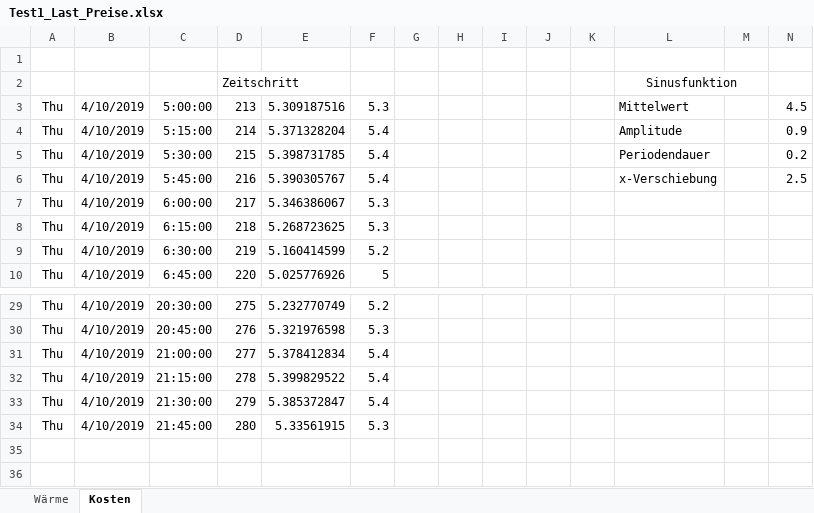
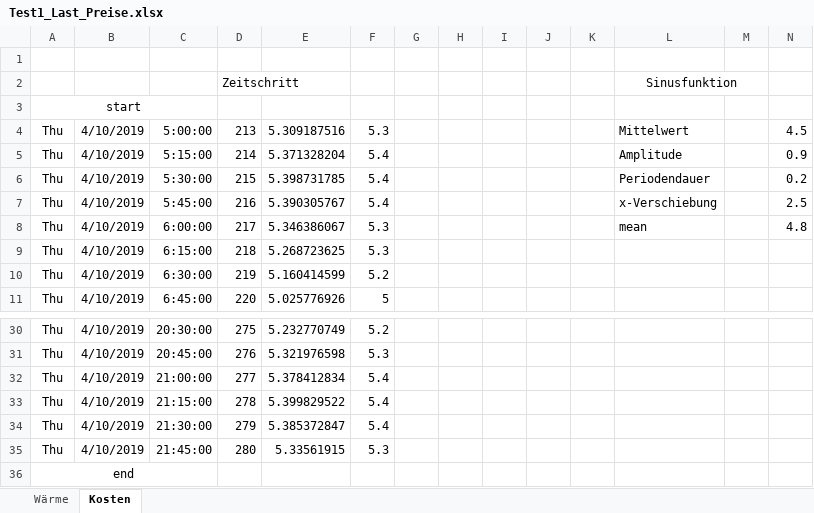
Before and after one commit to SES-fortiss/OPC-UA-MockupBuildings, an Excel workbook: CoSES/data/Test1_Last_Preise.xlsx, sheet Kosten, drawn as a sheet; only a part is shown, gaps mark what is left out; values as stored, in another font and other column widths than the file's, no borders; charts and pictures not drawn; addresses are those after the commit; the diff names each change by its address in the sheet, - before the commit and + after, or states it on an @@ line.

```diff
--- a/CoSES/data/Test1_Last_Preise.xlsx (sheet Kosten)
+++ b/CoSES/data/Test1_Last_Preise.xlsx (sheet Kosten)
+row 3: start
-L8: (empty)
+L8: mean
-N8: (empty)
+N8: 4.8
+row 36: end
```
Also changed, not shown: sheet Wärme, formulas that keep their value, charts or pictures, 5 other files.
